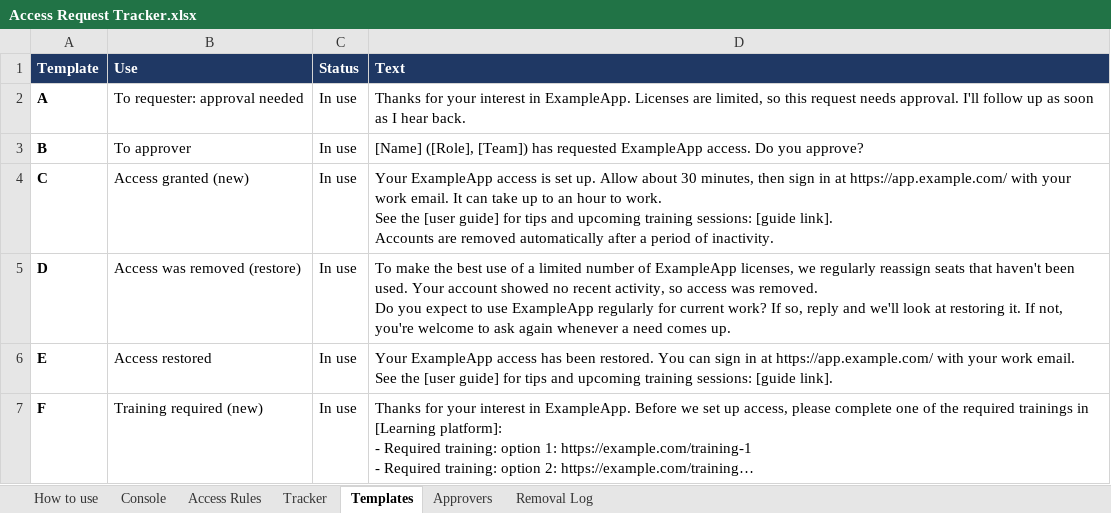
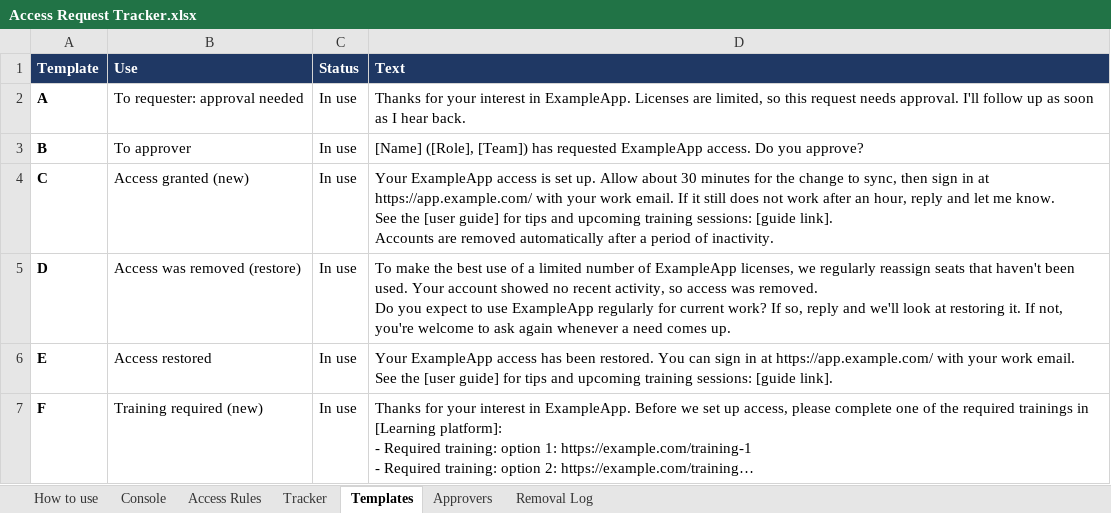
Before and after one commit to coreyrobinson-iam/iam-toolkit, an Excel workbook: examples/Access Request Tracker.xlsx, sheet Templates, drawn as a sheet; long unchanged cells end in …; values as stored, in another font and other column widths than the file's, no borders; ↵ is a line break in a cell; the diff names each change by its address in the sheet, - before the commit and + after, or states it on an @@ line.

```diff
--- a/examples/Access Request Tracker.xlsx (sheet Templates)
+++ b/examples/Access Request Tracker.xlsx (sheet Templates)
-D4 (Text): …about 30 minutes, then sign in at https://app.example.com/ with your work email. It can take up to an hour to work. ↵ See the…
+D4 (Text): …about 30 minutes for the change to sync, then sign in at https://app.example.com/ with your work email. If it still does not work after an hour, reply and let me know. ↵ See the…
```
Also changed, not shown: 3 other files.
